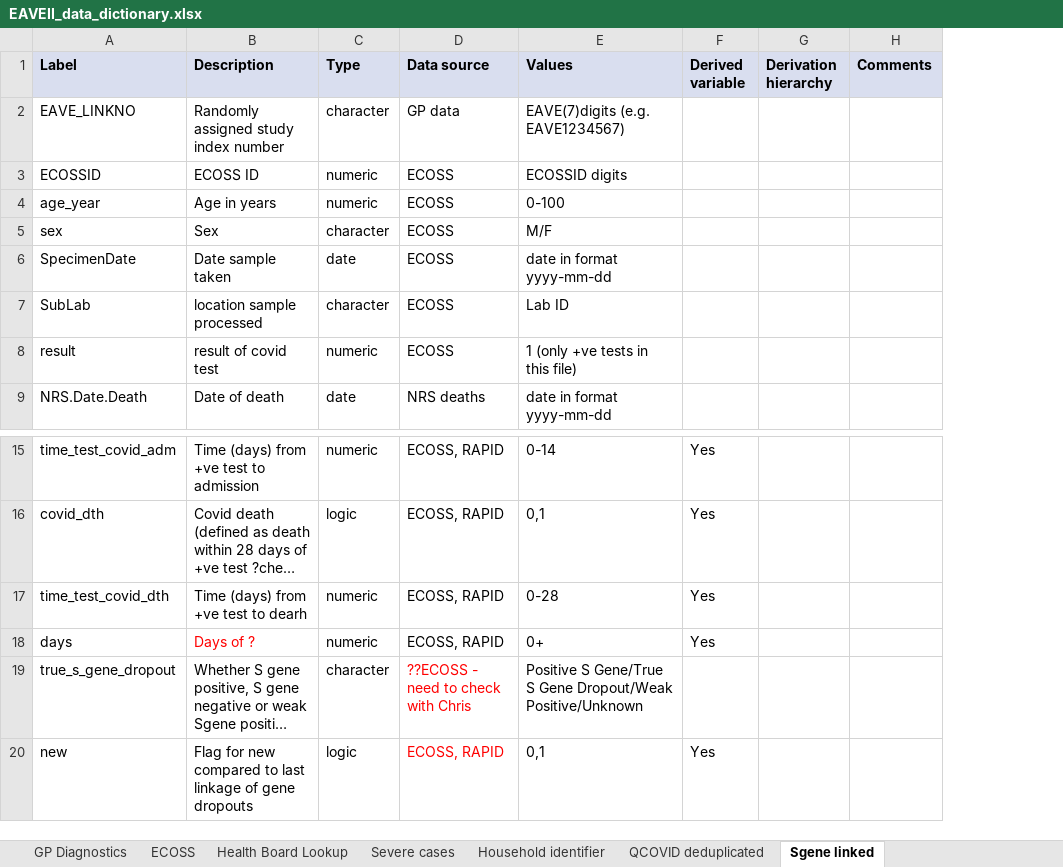
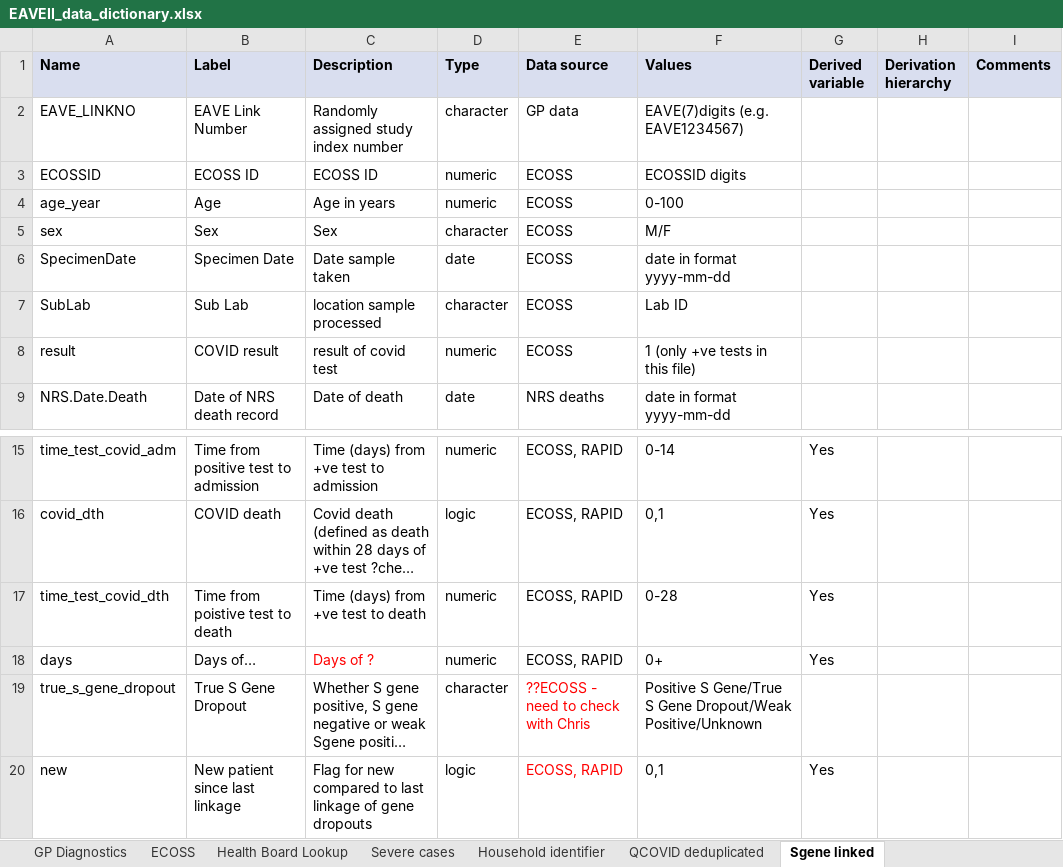
Before and after one commit to EAVE-II/EAVE-II-data-dictionary, an Excel workbook: data_dictionary/EAVEII_data_dictionary.xlsx, sheet Sgene linked, drawn as a sheet; only a part is shown, gaps mark what is left out; long unchanged cells end in …; values as stored, in another font and other column widths than the file's, no borders; addresses are those after the commit; the diff names each change by its address in the sheet, - before the commit and + after, or states it on an @@ line.

Commit message:
'Sgene linked' database missing 'Name' column resolved. Data dictionary formats updated.

```diff
--- a/data_dictionary/EAVEII_data_dictionary.xlsx (sheet Sgene linked)
+++ b/data_dictionary/EAVEII_data_dictionary.xlsx (sheet Sgene linked)
+column B (Label), rows 2-9: EAVE Link Number | ECOSS ID | Age | Sex | Specimen Date | Sub Lab | COVID result | Date of NRS death record; rows 15-20: Time from positive test to admission | COVID death | Time from poistive test to death | Days of… | True S Gene Dropout | New patient since last linkage
-A1: Label
+A1: Name
-C17 (Description): Time (days) from +ve test to dearh
+C17 (Description): Time (days) from +ve test to death
```
Also changed, not shown: data_dictionary/archived/EAVEII_data_dictionary_2021.01.22.xlsx, 2 other files.
